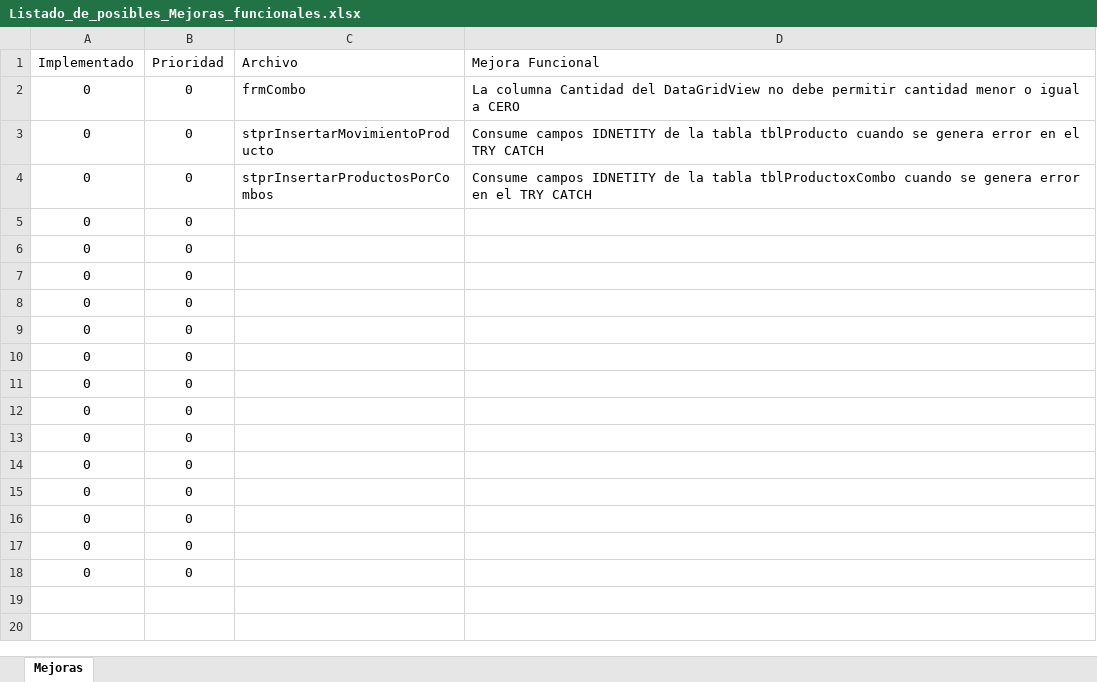
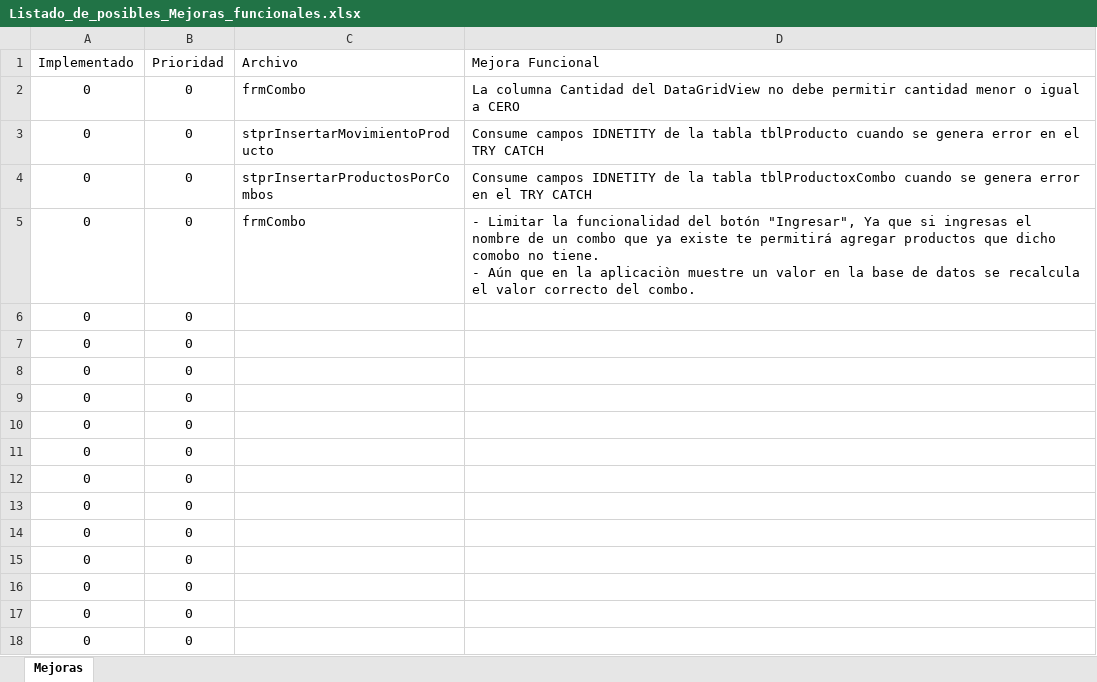
Before and after one commit to ivanfbj/Proyecto_SITS, an Excel workbook: Documentos/Listado_de_posibles_Mejoras_funcionales.xlsx, sheet Mejoras, drawn as a sheet; values as stored, in another font and other column widths than the file's, no borders; conditional formats not drawn; ↵ is a line break in a cell; the diff names each change by its address in the sheet, - before the commit and + after, or states it on an @@ line.

Commit message:
Implementar Try Catch a sentencias SQL faltantes, nueva tarea  de mejora
Al archivo Listado_de_posibles_Mejoras_funcionales.xlsx se añade un nuevos registro.

```diff
--- a/Documentos/Listado_de_posibles_Mejoras_funcionales.xlsx (sheet Mejoras)
+++ b/Documentos/Listado_de_posibles_Mejoras_funcionales.xlsx (sheet Mejoras)
-C5 (Archivo): (empty)
+C5 (Archivo): frmCombo
-D5 (Mejora Funcional): (empty)
+D5 (Mejora Funcional): - Limitar la funcionalidad del botón "Ingresar", Ya que si ingresas el nombre de un combo que ya existe te permitirá agregar productos que dicho comobo no tiene. ↵ - Aún que en la aplicaciòn muestre un valor en la base de datos se recalcula el valor correcto del combo.
```
Also changed, not shown: 2 other files.
